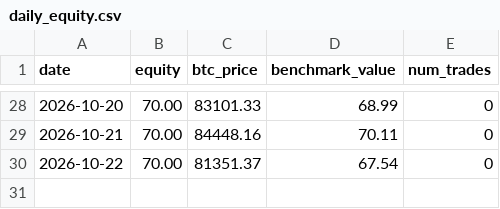
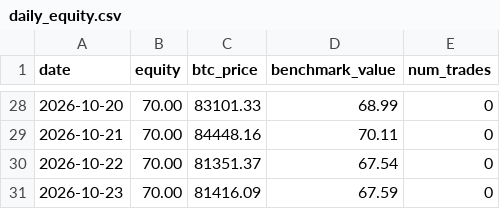
Before and after one commit to OuYangThermal/ai-70u-trading-experiment, a CSV file: data/daily_equity.csv, drawn as a sheet; only a part is shown, gaps mark what is left out; the diff names each change by its address in the sheet, - before the commit and + after, or states it on an @@ line.

Commit message:
update data/daily_equity.csv

```diff
--- a/data/daily_equity.csv
+++ b/data/daily_equity.csv
+row 31: 2026-10-23 | 70.00 | 81416.09 | 67.59 | 0
```
